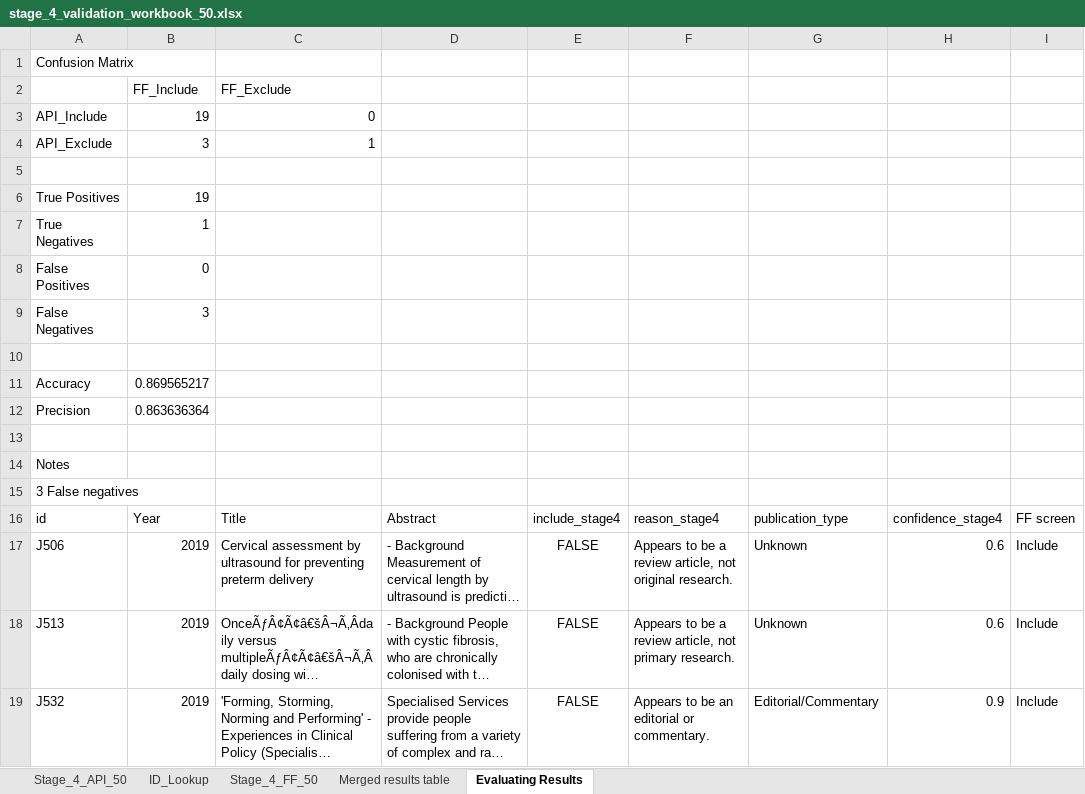
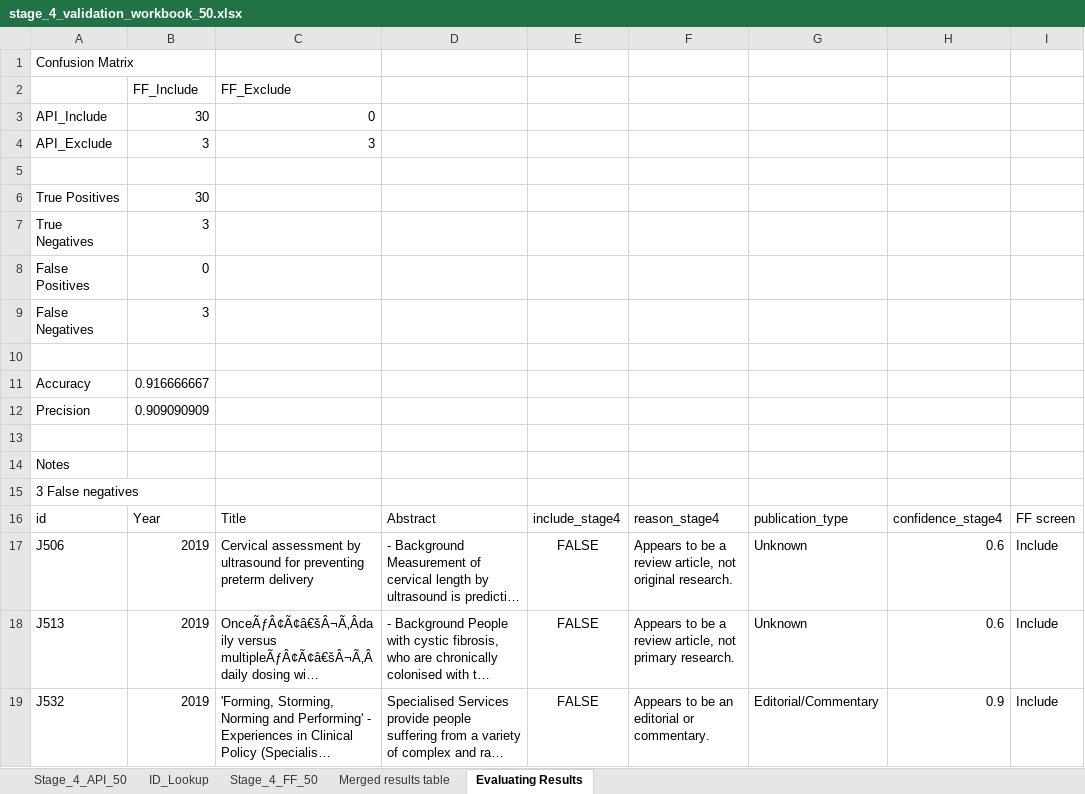
Before and after one commit to AkshataAhire/NHSCRB, an Excel workbook: Screen_4_Exclude_PEC_NonPeerReviewed/validation_data/stage_4_validation_workbook_50.xlsx, sheet Evaluating Results, drawn as a sheet; only a part is shown; long unchanged cells end in …; values as stored, in another font and other column widths than the file's, no borders; the diff names each change by its address in the sheet, - before the commit and + after, or states it on an @@ line.

```diff
--- a/Screen_4_Exclude_PEC_NonPeerReviewed/validation_data/stage_4_validation_workbook_50.xlsx (sheet Evaluating Results)
+++ b/Screen_4_Exclude_PEC_NonPeerReviewed/validation_data/stage_4_validation_workbook_50.xlsx (sheet Evaluating Results)
-B3 (FF_Include): 19
+B3 (FF_Include): 30
-C4 (FF_Exclude): 1
+C4 (FF_Exclude): 3
-B6 (FF_Include): 19
+B6 (FF_Include): 30
-B7 (FF_Include): 1
+B7 (FF_Include): 3
-B11 (FF_Include): 0.869565217
+B11 (FF_Include): 0.916666667
-B12 (FF_Include): 0.863636364
+B12 (FF_Include): 0.909090909
```
Also changed, not shown: sheet Merged results table, formulas that keep their value.
